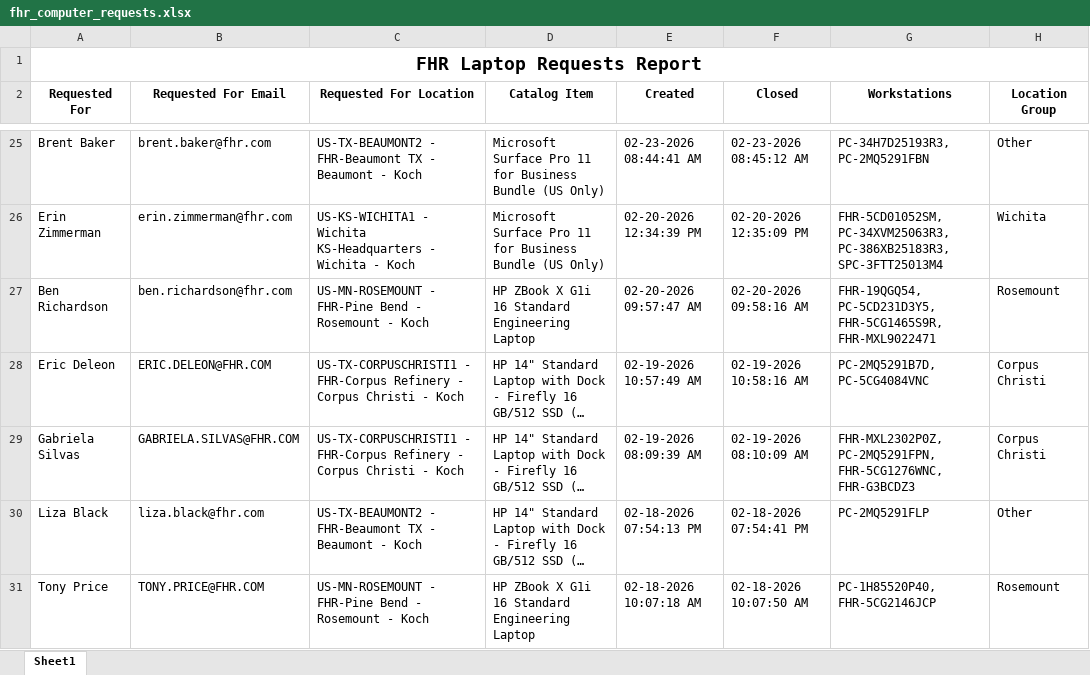
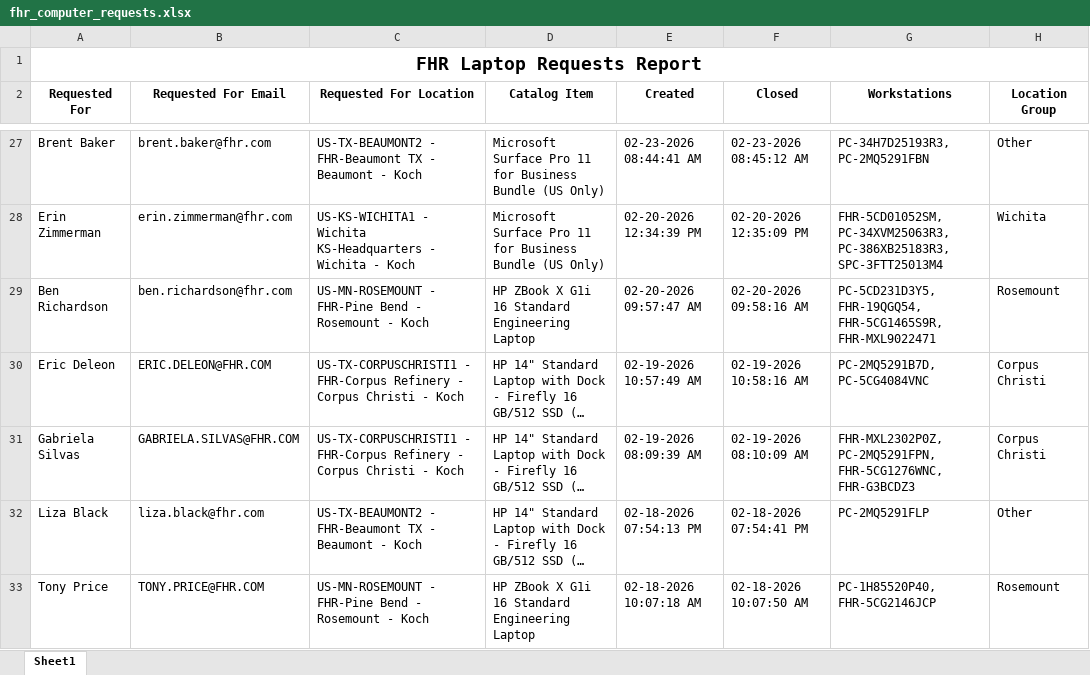
Before and after one commit to ellis-massey-FHR/fhr-device-audit, an Excel workbook: output/fhr_computer_requests.xlsx, sheet Sheet1, drawn as a sheet; only a part is shown, gaps mark what is left out; long unchanged cells end in …; values as stored, in another font and other column widths than the file's, no borders; charts and pictures not drawn; addresses are those after the commit; the diff covers the shown part only; the diff names each change by its address in the sheet, - before the commit and + after, or states it on an @@ line.

```diff
--- a/output/fhr_computer_requests.xlsx (sheet Sheet1)
+++ b/output/fhr_computer_requests.xlsx (sheet Sheet1)
-G29 (Workstations): FHR-19QGQ54, PC-5CD231D3Y5, FHR-5CG1465S9R, FHR-MXL9022471
+G29 (Workstations): PC-5CD231D3Y5, FHR-19QGQ54, FHR-5CG1465S9R, FHR-MXL9022471
```
Also changed, not shown: 2 added rows, 2 removed rows and 9 edited cells elsewhere in this sheet, charts or pictures.
